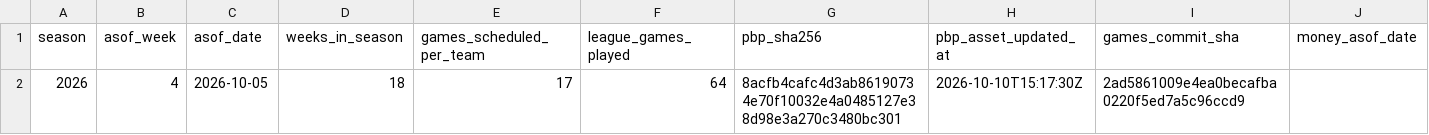
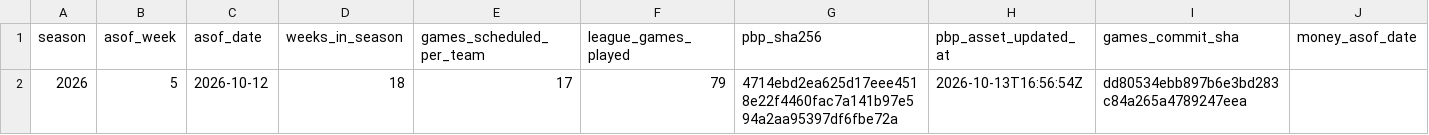
Before and after one commit to reymuniziii-svg/nfl-o-nomics, a CSV file: data/marts/live/live_status.csv, drawn as a sheet; only a part is shown; the diff names each change by its address in the sheet, - before the commit and + after, or states it on an @@ line.

```diff
--- a/data/marts/live/live_status.csv
+++ b/data/marts/live/live_status.csv
-B2 (asof_week): 4
+B2 (asof_week): 5
-C2 (asof_date): 2026-10-05
+C2 (asof_date): 2026-10-12
-F2 (league_games_played): 64
+F2 (league_games_played): 79
-G2 (pbp_sha256): 8acfb4cafc4d3ab86190734e70f10032e4a0485127e38d98e3a270c3480bc301
+G2 (pbp_sha256): 4714ebd2ea625d17eee4518e22f4460fac7a141b97e594a2aa95397df6fbe72a
-H2 (pbp_asset_updated_at): 2026-10-10T15:17:30Z
+H2 (pbp_asset_updated_at): 2026-10-13T16:56:54Z
-I2 (games_commit_sha): 2ad5861009e4ea0becafba0220f5ed7a5c96ccd9
+I2 (games_commit_sha): dd80534ebb897b6e3bd283c84a265a4789247eea
```
Also changed, not shown: data/marts/live/live_team_perf.csv, 2 other files.
